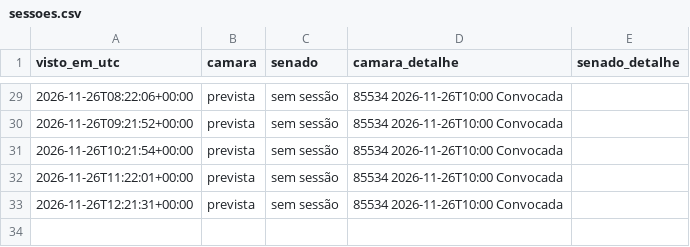
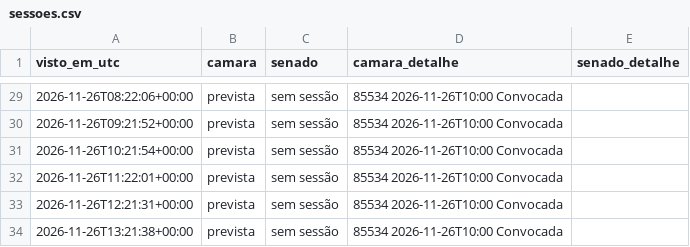
Before and after one commit to fmolina019/Teste-Molina, a CSV file: prototipo/dados_monitor24h/sessoes.csv, drawn as a sheet; only a part is shown, gaps mark what is left out.

```diff
--- a/prototipo/dados_monitor24h/sessoes.csv
+++ b/prototipo/dados_monitor24h/sessoes.csv
@@ -33 +33,2 @@ visto_em_utc,camara,senado,camara_detalhe,senado_detalhe
 2026-11-26T12:21:31+00:00,prevista,sem sessão,85534 2026-11-26T10:00 Convocada,
+2026-11-26T13:21:38+00:00,prevista,sem sessão,85534 2026-11-26T10:00 Convocada,
```
Also changed, not shown: 2 other files.
